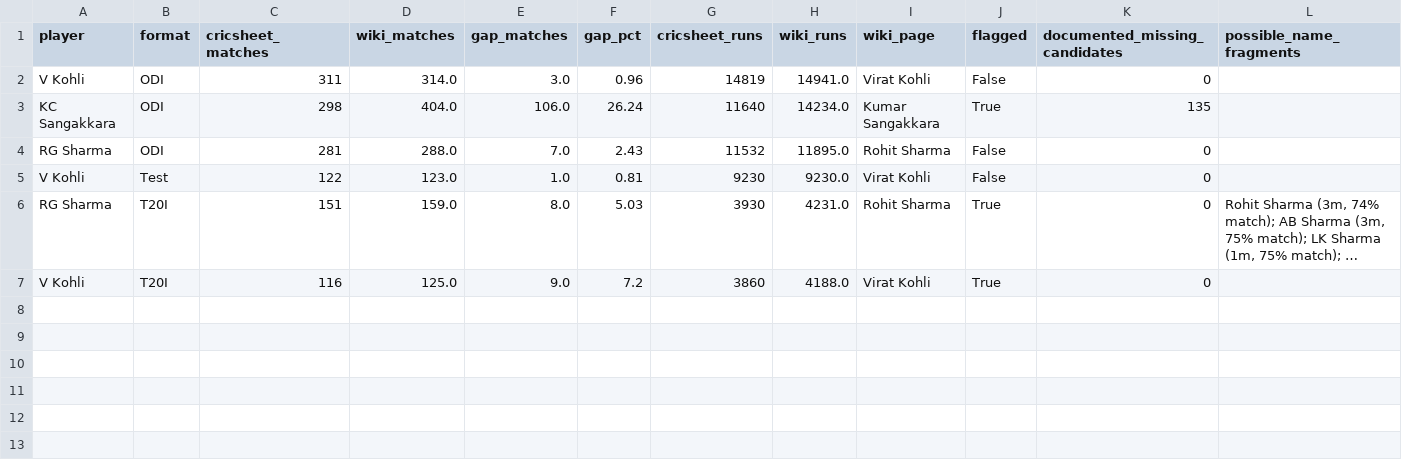
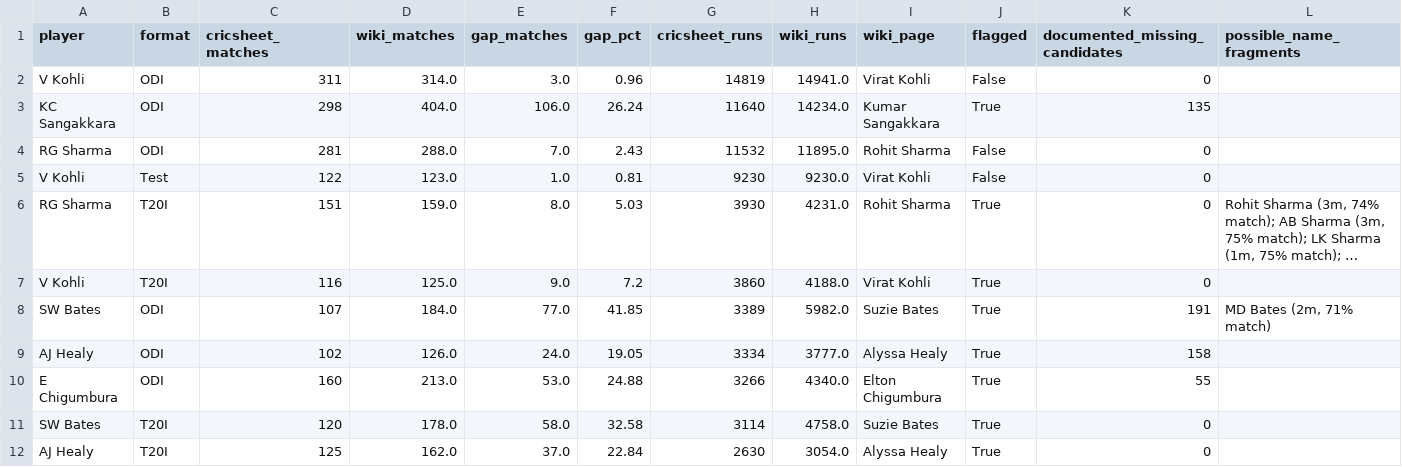
Before and after one commit to mmrayyan2005-dev/cricket-analytics_-, a CSV file: cricket_coverage_gaps.csv, drawn as a sheet; long unchanged cells end in …; the diff names each change by its address in the sheet, - before the commit and + after, or states it on an @@ line.

Commit message:
Update cricket_coverage_gaps.csv

```diff
--- a/cricket_coverage_gaps.csv
+++ b/cricket_coverage_gaps.csv
+row 8: SW Bates | ODI | 107 | 184.0 | 77.0 | 41.85 | 3389 | 5982.0 | Suzie Bates | True | 191 | MD Bates (2m, 71% match)
+row 9: AJ Healy | ODI | 102 | 126.0 | 24.0 | 19.05 | 3334 | 3777.0 | Alyssa Healy | True | 158
+row 10: E Chigumbura | ODI | 160 | 213.0 | 53.0 | 24.88 | 3266 | 4340.0 | Elton Chigumbura | True | 55
+row 11: SW Bates | T20I | 120 | 178.0 | 58.0 | 32.58 | 3114 | 4758.0 | Suzie Bates | True | 0
+row 12: AJ Healy | T20I | 125 | 162.0 | 37.0 | 22.84 | 2630 | 3054.0 | Alyssa Healy | True | 0
```
